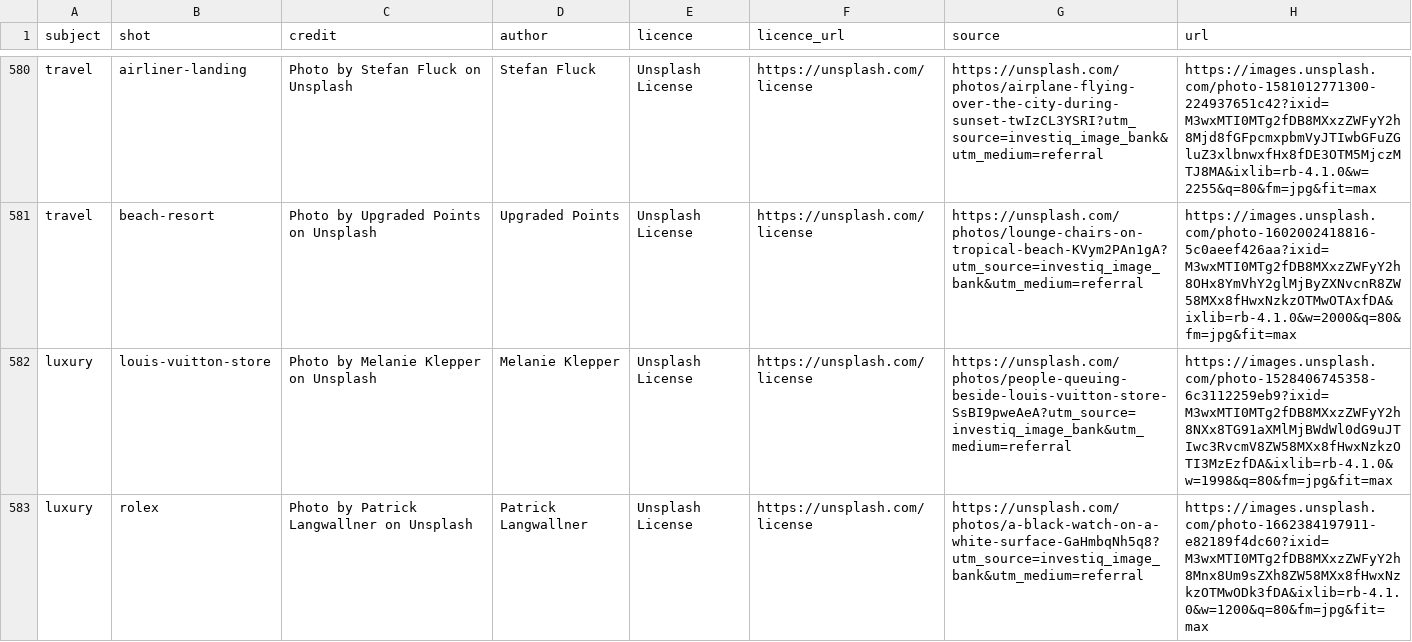
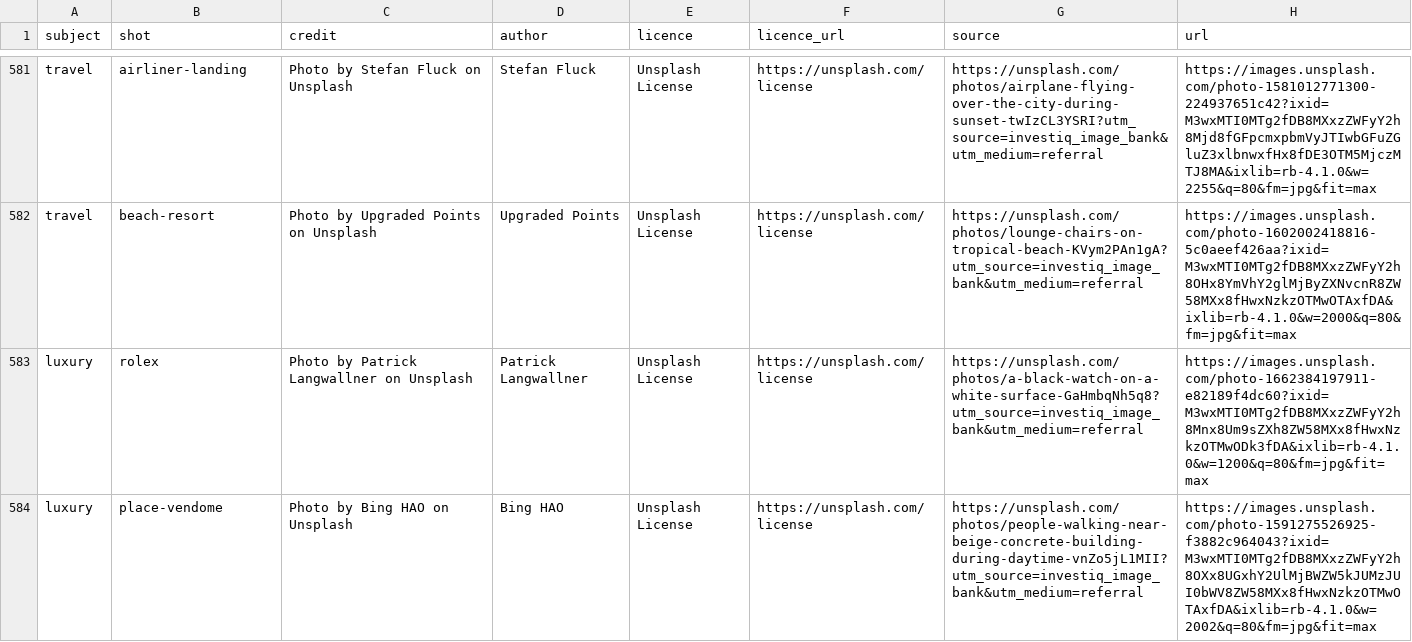
Before and after one commit to Pabloballesteros1412/investiq-image-bank, a CSV file: bank/credits.csv, drawn as a sheet; only a part is shown, gaps mark what is left out; the shorter side is filled out with more unchanged rows; removed rows and columns are numbered as before the commit, all else as after; the diff covers the shown part only; the diff names each change by its address in the sheet, - before the commit and + after, or states it on an @@ line.

```diff
--- a/bank/credits.csv
+++ b/bank/credits.csv
-row 582: luxury | louis-vuitton-store | Photo by Melanie Klepper on Unsplash | Melanie Klepper | Unsplash License | https://unsplash.com/license | https://unsplash.com/photos/people-queuing-beside-louis-vuitton-store-SsBI9pweAeA?utm_source=investiq_image_bank&utm_medium=referral | https://images.unsplash.com/photo-1528406745358-6c3112259eb9?ixid=M3wxMTI0MTg2fDB8MXxzZWFyY2h8NXx8TG91aXMlMjBWdWl0dG9uJTIwc3RvcmV8ZW58MXx8fHwxNzkzOTI3MzEzfDA&ixlib=rb-4.1.0&w=1998&q=80&fm=jpg&fit=max
```
Also changed, not shown: 1 added row and 1 removed row elsewhere in this file, 7 other files.
